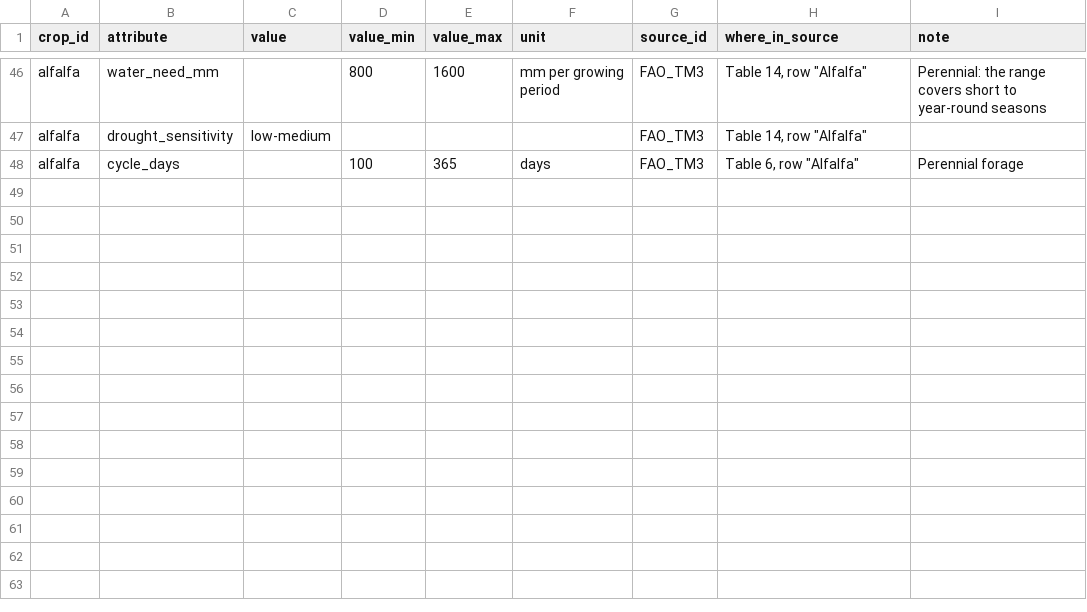
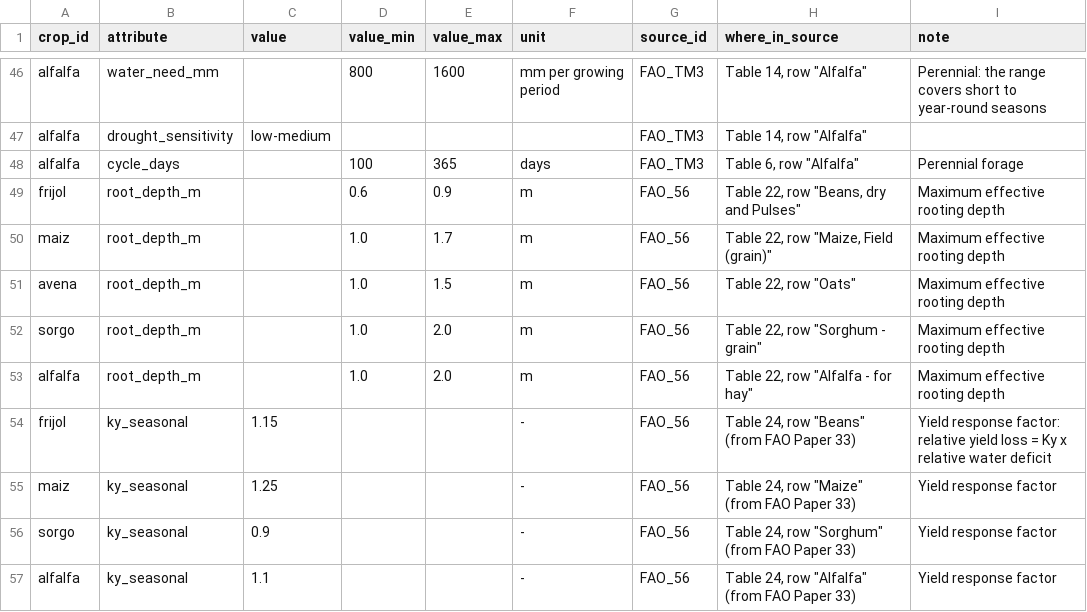
Before and after one commit to JassJmz/rotahalcon, a CSV file: data/crops/crop_values.csv, drawn as a sheet; only a part is shown, gaps mark what is left out; the diff names each change by its address in the sheet, - before the commit and + after, or states it on an @@ line.

Commit message:
[backend] Rules engine + 45-season simulation on NASA data (FAO water/frost/Ky), real /recomendar and /anio-malo

```diff
--- a/data/crops/crop_values.csv
+++ b/data/crops/crop_values.csv
+row 49: frijol | root_depth_m |  | 0.6 | 0.9 | m | FAO_56 | Table 22, row "Beans, dry and Pulses" | Maximum effective rooting depth
+row 50: maiz | root_depth_m |  | 1.0 | 1.7 | m | FAO_56 | Table 22, row "Maize, Field (grain)" | Maximum effective rooting depth
+row 51: avena | root_depth_m |  | 1.0 | 1.5 | m | FAO_56 | Table 22, row "Oats" | Maximum effective rooting depth
+row 52: sorgo | root_depth_m |  | 1.0 | 2.0 | m | FAO_56 | Table 22, row "Sorghum - grain" | Maximum effective rooting depth
+row 53: alfalfa | root_depth_m |  | 1.0 | 2.0 | m | FAO_56 | Table 22, row "Alfalfa - for hay" | Maximum effective rooting depth
+row 54: frijol | ky_seasonal | 1.15 |  |  | - | FAO_56 | Table 24, row "Beans" (from FAO Paper 33) | Yield response factor: relative yield loss = Ky x relative water deficit
+row 55: maiz | ky_seasonal | 1.25 |  |  | - | FAO_56 | Table 24, row "Maize" (from FAO Paper 33) | Yield response factor
+row 56: sorgo | ky_seasonal | 0.9 |  |  | - | FAO_56 | Table 24, row "Sorghum" (from FAO Paper 33) | Yield response factor
+row 57: alfalfa | ky_seasonal | 1.1 |  |  | - | FAO_56 | Table 24, row "Alfalfa" (from FAO Paper 33) | Yield response factor
```
Also changed, not shown: data/crops/gaps.csv, data/crops/sources.csv, 7 other files.
